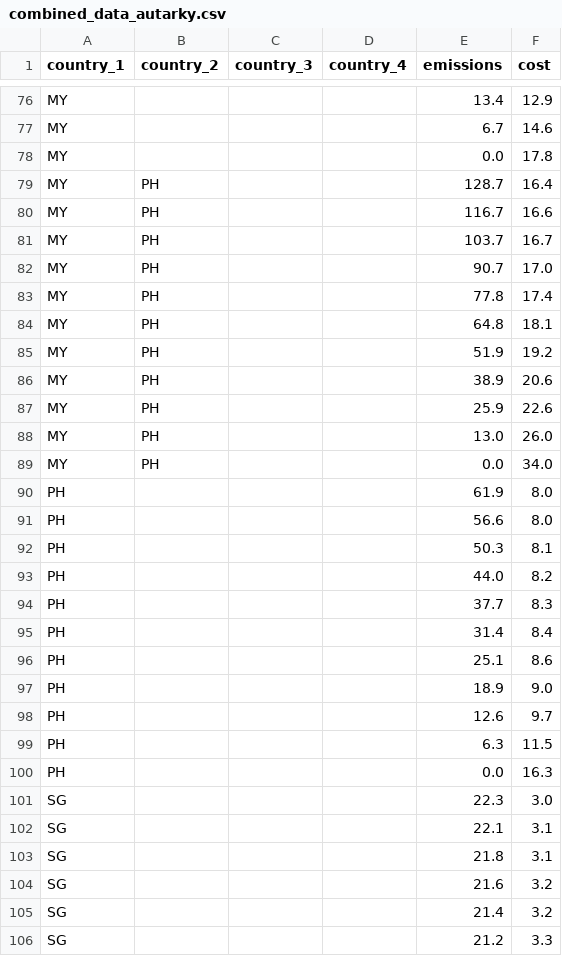
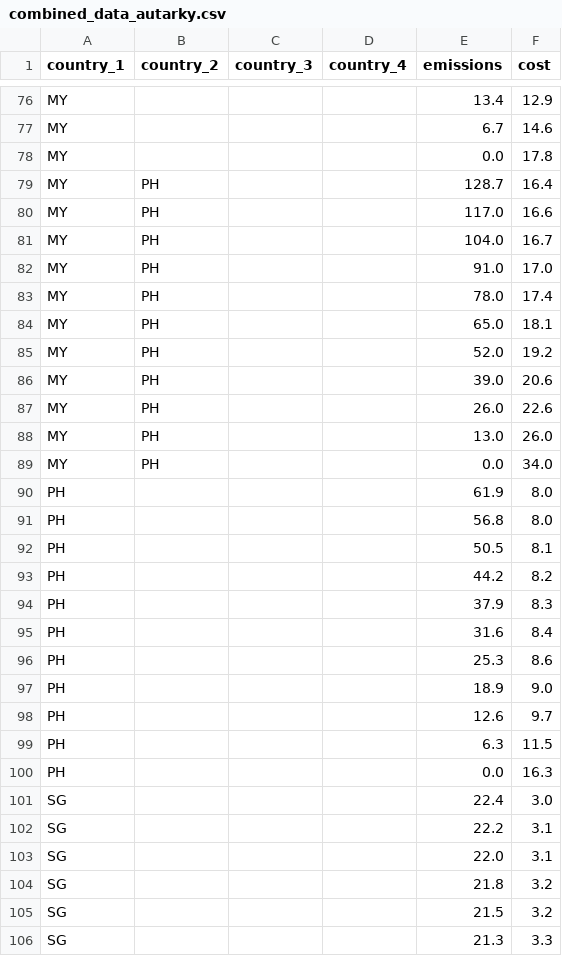
Before and after one commit to ConclusionNL/global-mitigation-potential-atlas, a CSV file: Src/Frontend/gmpa-web/script/vue/apps/home/stores/autarky-and-collaboration-data/combined_data_autarky.csv, drawn as a sheet; only a part is shown, gaps mark what is left out; the diff covers the shown part only.

```diff
--- a/Src/Frontend/gmpa-web/script/vue/apps/home/stores/autarky-and-collaboration-data/combined_data_autarky.csv
+++ b/Src/Frontend/gmpa-web/script/vue/apps/home/stores/autarky-and-collaboration-data/combined_data_autarky.csv
@@ -79,10 +79,10 @@ MY,,,,0.0,17.8
 MY,PH,,,128.7,16.4
-MY,PH,,,116.7,16.6
-MY,PH,,,103.7,16.7
-MY,PH,,,90.7,17.0
-MY,PH,,,77.8,17.4
-MY,PH,,,64.8,18.1
-MY,PH,,,51.9,19.2
-MY,PH,,,38.9,20.6
-MY,PH,,,25.9,22.6
+MY,PH,,,117.0,16.6
+MY,PH,,,104.0,16.7
+MY,PH,,,91.0,17.0
+MY,PH,,,78.0,17.4
+MY,PH,,,65.0,18.1
+MY,PH,,,52.0,19.2
+MY,PH,,,39.0,20.6
+MY,PH,,,26.0,22.6
 MY,PH,,,13.0,26.0
@@ -90,8 +90,8 @@ MY,PH,,,0.0,34.0
 PH,,,,61.9,8.0
-PH,,,,56.6,8.0
-PH,,,,50.3,8.1
-PH,,,,44.0,8.2
-PH,,,,37.7,8.3
-PH,,,,31.4,8.4
-PH,,,,25.1,8.6
+PH,,,,56.8,8.0
+PH,,,,50.5,8.1
+PH,,,,44.2,8.2
+PH,,,,37.9,8.3
+PH,,,,31.6,8.4
+PH,,,,25.3,8.6
 PH,,,,18.9,9.0
@@ -100,7 +100,7 @@ PH,,,,6.3,11.5
 PH,,,,0.0,16.3
-SG,,,,22.3,3.0
-SG,,,,22.1,3.1
-SG,,,,21.8,3.1
-SG,,,,21.6,3.2
-SG,,,,21.4,3.2
-SG,,,,21.2,3.3
+SG,,,,22.4,3.0
+SG,,,,22.2,3.1
+SG,,,,22.0,3.1
+SG,,,,21.8,3.2
+SG,,,,21.5,3.2
+SG,,,,21.3,3.3
```
Also changed, not shown: 1 added row and 120 edited cells elsewhere in this file, Src/Frontend/gmpa-web/script/vue/apps/home/stores/autarky-and-collaboration-data/combined_data_collaboration.csv, Src/Frontend/gmpa-web/script/vue/apps/home/stores/autarky-and-collaboration-data/heatmap_collaboration.csv, 2 other files.
